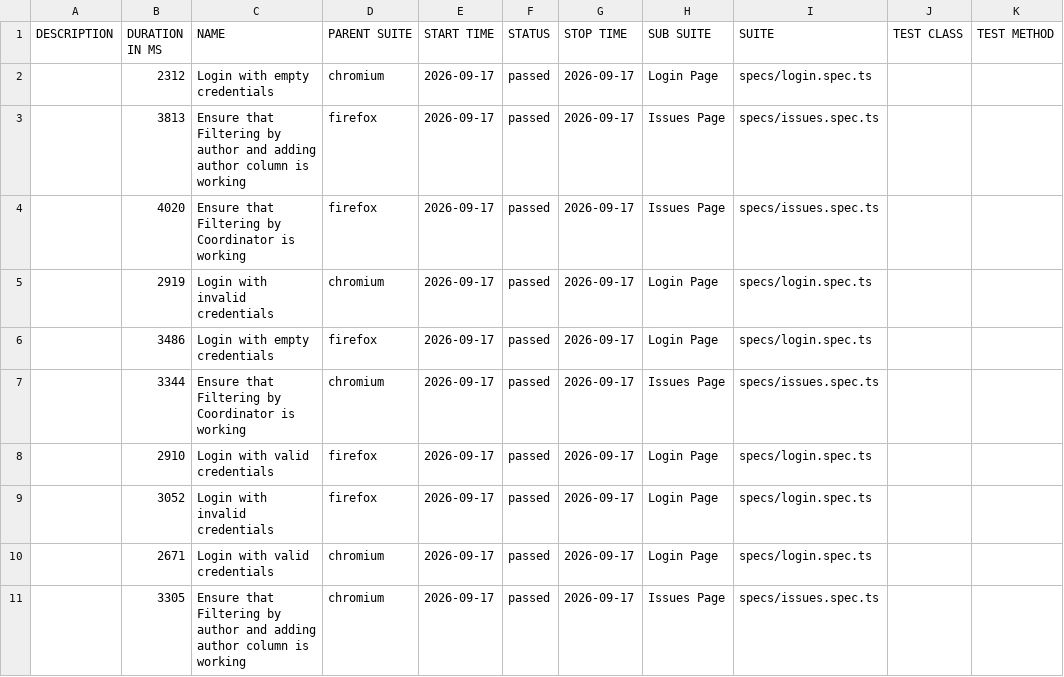
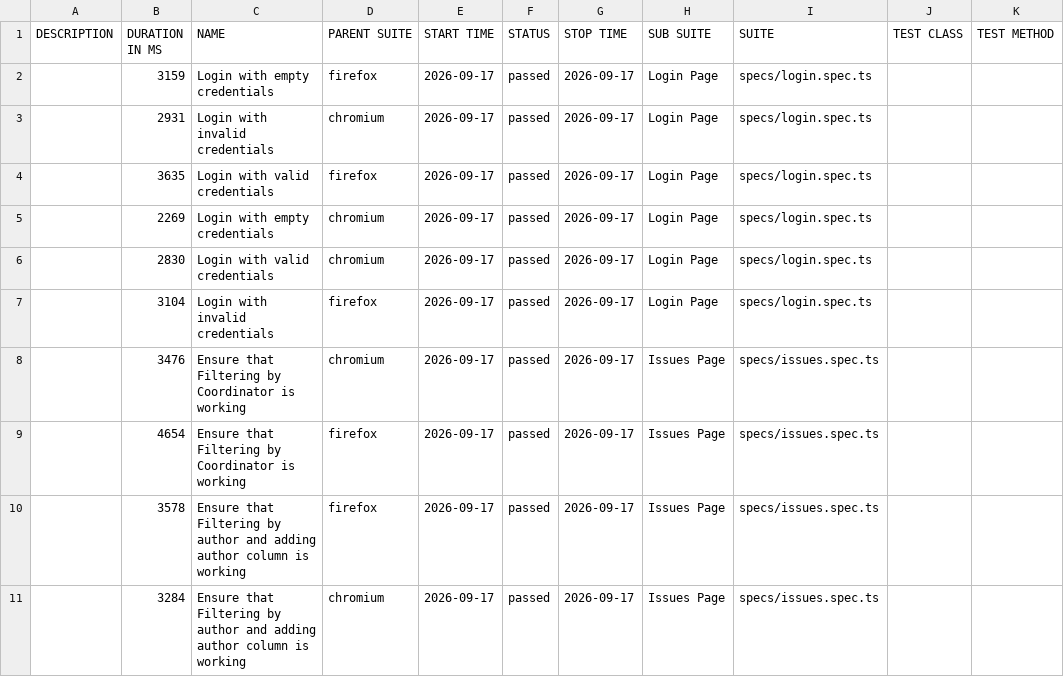
Before and after one commit to Hrehoryjj/LuxeQuality, a CSV file: data/suites.csv, drawn as a sheet.

```diff
--- a/data/suites.csv
+++ b/data/suites.csv
@@ -1,11 +1,11 @@
 "DESCRIPTION","DURATION IN MS","NAME","PARENT SUITE","START TIME","STATUS","STOP TIME","SUB SUITE","SUITE","TEST CLASS","TEST METHOD"
-"","2312","Login with empty credentials","chromium","2026-09-17","passed","2026-09-17","Login Page","specs/login.spec.ts","",""
-"","3813","Ensure that Filtering by author and adding author column is working","firefox","2026-09-17","passed","2026-09-17","Issues Page","specs/issues.spec.ts","",""
-"","4020","Ensure that Filtering by Coordinator is working","firefox","2026-09-17","passed","2026-09-17","Issues Page","specs/issues.spec.ts","",""
-"","2919","Login with invalid credentials","chromium","2026-09-17","passed","2026-09-17","Login Page","specs/login.spec.ts","",""
-"","3486","Login with empty credentials","firefox","2026-09-17","passed","2026-09-17","Login Page","specs/login.spec.ts","",""
-"","3344","Ensure that Filtering by Coordinator is working","chromium","2026-09-17","passed","2026-09-17","Issues Page","specs/issues.spec.ts","",""
-"","2910","Login with valid credentials","firefox","2026-09-17","passed","2026-09-17","Login Page","specs/login.spec.ts","",""
-"","3052","Login with invalid credentials","firefox","2026-09-17","passed","2026-09-17","Login Page","specs/login.spec.ts","",""
-"","2671","Login with valid credentials","chromium","2026-09-17","passed","2026-09-17","Login Page","specs/login.spec.ts","",""
-"","3305","Ensure that Filtering by author and adding author column is working","chromium","2026-09-17","passed","2026-09-17","Issues Page","specs/issues.spec.ts","",""
+"","3159","Login with empty credentials","firefox","2026-09-17","passed","2026-09-17","Login Page","specs/login.spec.ts","",""
+"","2931","Login with invalid credentials","chromium","2026-09-17","passed","2026-09-17","Login Page","specs/login.spec.ts","",""
+"","3635","Login with valid credentials","firefox","2026-09-17","passed","2026-09-17","Login Page","specs/login.spec.ts","",""
+"","2269","Login with empty credentials","chromium","2026-09-17","passed","2026-09-17","Login Page","specs/login.spec.ts","",""
+"","2830","Login with valid credentials","chromium","2026-09-17","passed","2026-09-17","Login Page","specs/login.spec.ts","",""
+"","3104","Login with invalid credentials","firefox","2026-09-17","passed","2026-09-17","Login Page","specs/login.spec.ts","",""
+"","3476","Ensure that Filtering by Coordinator is working","chromium","2026-09-17","passed","2026-09-17","Issues Page","specs/issues.spec.ts","",""
+"","4654","Ensure that Filtering by Coordinator is working","firefox","2026-09-17","passed","2026-09-17","Issues Page","specs/issues.spec.ts","",""
+"","3578","Ensure that Filtering by author and adding author column is working","firefox","2026-09-17","passed","2026-09-17","Issues Page","specs/issues.spec.ts","",""
+"","3284","Ensure that Filtering by author and adding author column is working","chromium","2026-09-17","passed","2026-09-17","Issues Page","specs/issues.spec.ts","",""
```
Also changed, not shown: 43 other files.
